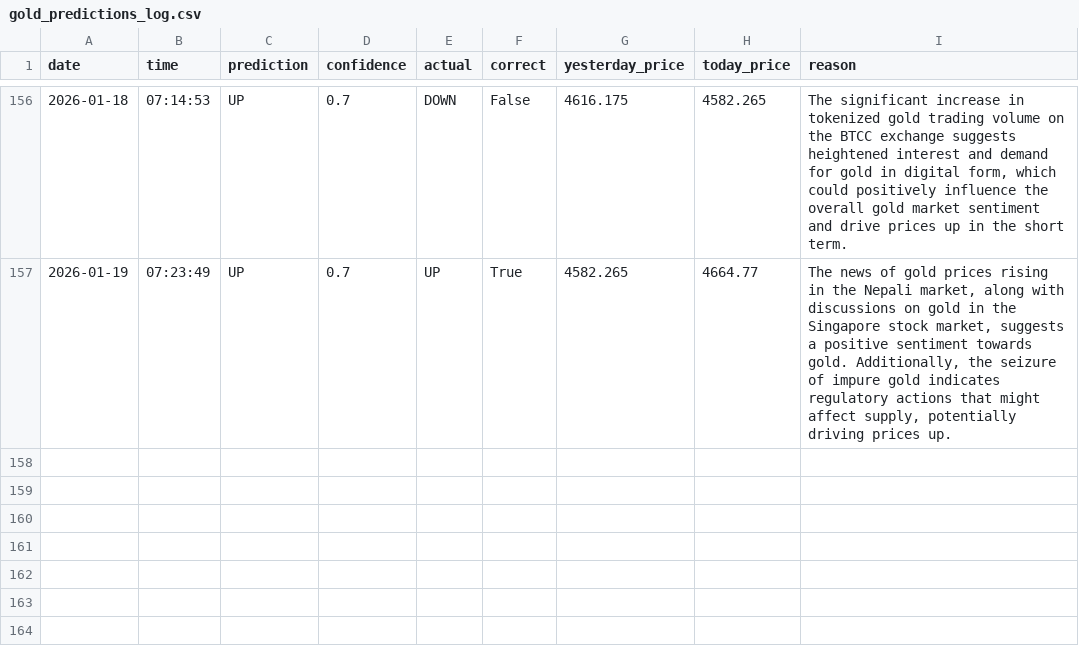
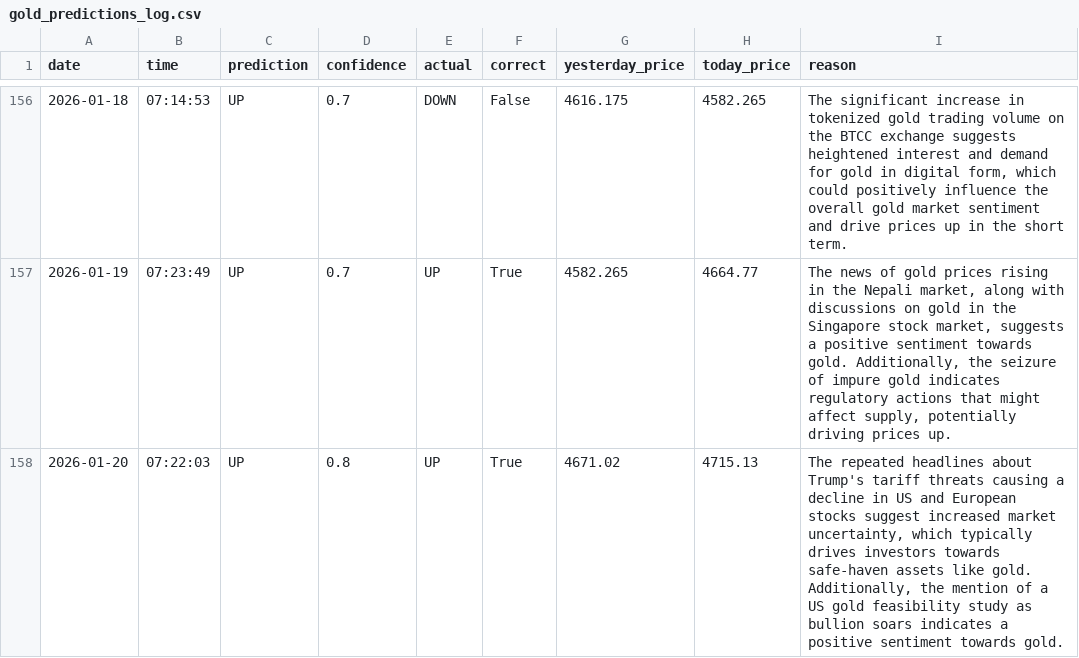
Before and after one commit to phoenixpeak/btc-predictor, a CSV file: gold_predictions_log.csv, drawn as a sheet; only a part is shown, gaps mark what is left out.

```diff
--- a/gold_predictions_log.csv
+++ b/gold_predictions_log.csv
@@ -157 +157,2 @@ date,time,prediction,confidence,actual,correct,yesterday_price,today_price,reaso
 2026-01-19,07:23:49,UP,0.7,UP,True,4582.265,4664.77,"The news of gold prices rising in the Nepali market, along with discussions on gold in the Singapore stock market, suggests a positive sentiment towards gold. Additionally, the seizure of impure gold indicates regulatory actions that might affect supply, potentially driving prices up."
+2026-01-20,07:22:03,UP,0.8,UP,True,4671.02,4715.13,"The repeated headlines about Trump's tariff threats causing a decline in US and European stocks suggest increased market uncertainty, which typically drives investors towards safe-haven assets like gold. Additionally, the mention of a US gold feasibility study as bullion soars indicates a positive sentiment towards gold."
```
Also changed, not shown: btc_predictions_log.csv.
